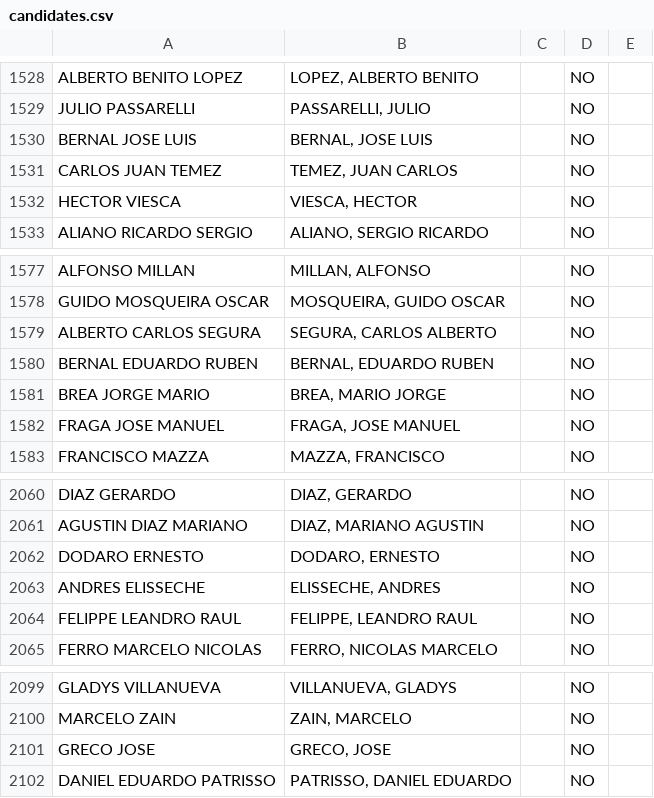
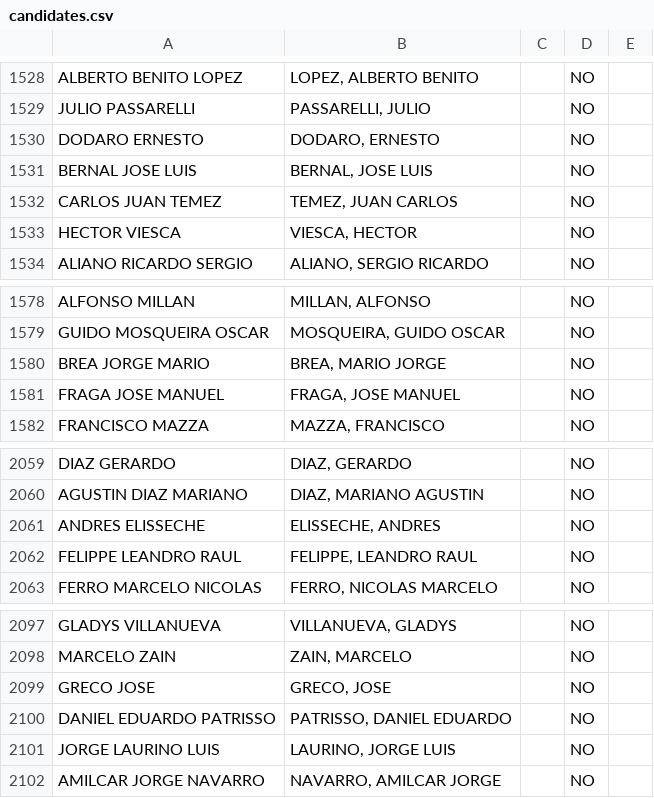
Before and after one commit to chagasalo/HistoricoCD_SL, a CSV file: public/candidates.csv, drawn as a sheet; only a part is shown, gaps mark what is left out.

```diff
--- a/public/candidates.csv
+++ b/public/candidates.csv
@@ -1529,2 +1529,3 @@ ALBERTO BENITO LOPEZ,"LOPEZ, ALBERTO BENITO",,NO,
 JULIO PASSARELLI,"PASSARELLI, JULIO",,NO,
+DODARO ERNESTO,"DODARO, ERNESTO",,NO,
 BERNAL JOSE LUIS,"BERNAL, JOSE LUIS",,NO,
@@ -1578,4 +1579,2 @@ ALFONSO MILLAN,"MILLAN, ALFONSO",,NO,
 GUIDO MOSQUEIRA OSCAR,"MOSQUEIRA, GUIDO OSCAR",,NO,
-ALBERTO CARLOS SEGURA,"SEGURA, CARLOS ALBERTO",,NO,
-BERNAL EDUARDO RUBEN,"BERNAL, EDUARDO RUBEN",,NO,
 BREA JORGE MARIO,"BREA, MARIO JORGE",,NO,
@@ -2061,3 +2060,2 @@ DIAZ GERARDO,"DIAZ, GERARDO",,NO,
 AGUSTIN DIAZ MARIANO,"DIAZ, MARIANO AGUSTIN",,NO,
-DODARO ERNESTO,"DODARO, ERNESTO",,NO,
 ANDRES ELISSECHE,"ELISSECHE, ANDRES",,NO,
@@ -2102 +2100,3 @@ GRECO JOSE,"GRECO, JOSE",,NO,
 DANIEL EDUARDO PATRISSO,"PATRISSO, DANIEL EDUARDO",,NO,
+JORGE LAURINO LUIS,"LAURINO, JORGE LUIS",,NO,
+AMILCAR JORGE NAVARRO,"NAVARRO, AMILCAR JORGE",,NO,
```
Also changed, not shown: public/history.csv, 39 other files.
